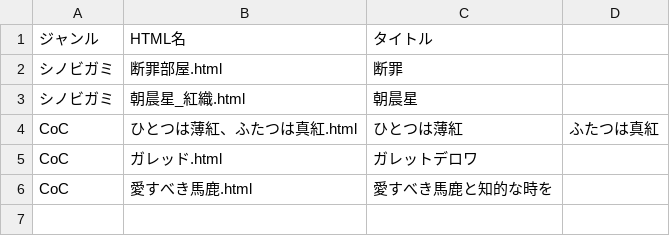
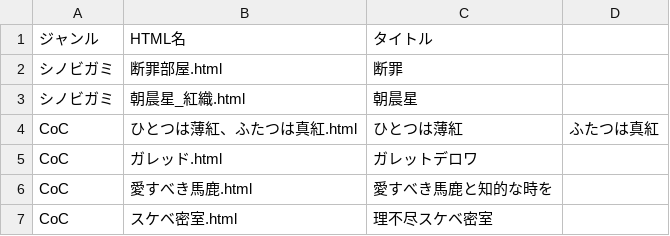
Before and after one commit to akaneyua/trpg_log, a CSV file: log_html/log_data.csv, drawn as a sheet.

Commit message:
Add files via upload

```diff
--- a/log_html/log_data.csv
+++ b/log_html/log_data.csv
@@ -6 +6,2 @@ CoC,ガレッド.html,ガレットデロワ
 CoC,愛すべき馬鹿.html,愛すべき馬鹿と知的な時を
+CoC,スケベ密室.html,理不尽スケベ密室
```
